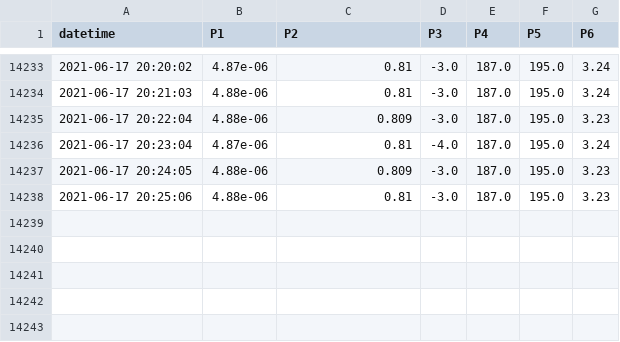
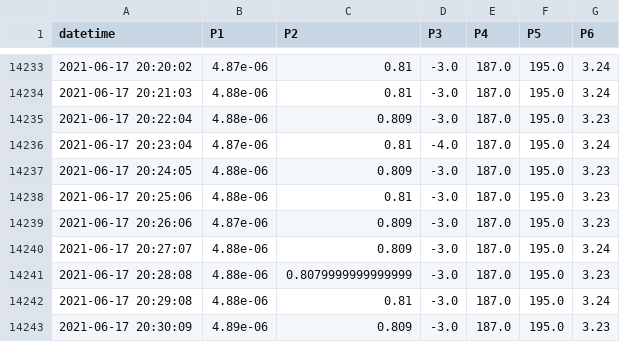
Before and after one commit to SciGEsN/SRC073, a CSV file: data/P.csv, drawn as a sheet; only a part is shown, gaps mark what is left out; the diff names each change by its address in the sheet, - before the commit and + after, or states it on an @@ line.

```diff
--- a/data/P.csv
+++ b/data/P.csv
+row 14239: 2021-06-17 20:26:06 | 4.87e-06 | 0.809 | -3.0 | 187.0 | 195.0 | 3.23
+row 14240: 2021-06-17 20:27:07 | 4.88e-06 | 0.809 | -3.0 | 187.0 | 195.0 | 3.24
+row 14241: 2021-06-17 20:28:08 | 4.88e-06 | 0.8079999999999999 | -3.0 | 187.0 | 195.0 | 3.23
+row 14242: 2021-06-17 20:29:08 | 4.88e-06 | 0.81 | -3.0 | 187.0 | 195.0 | 3.24
+row 14243: 2021-06-17 20:30:09 | 4.89e-06 | 0.809 | -3.0 | 187.0 | 195.0 | 3.23
```
Also changed, not shown: data/T1.csv, data/T2.csv, 8 other files.
